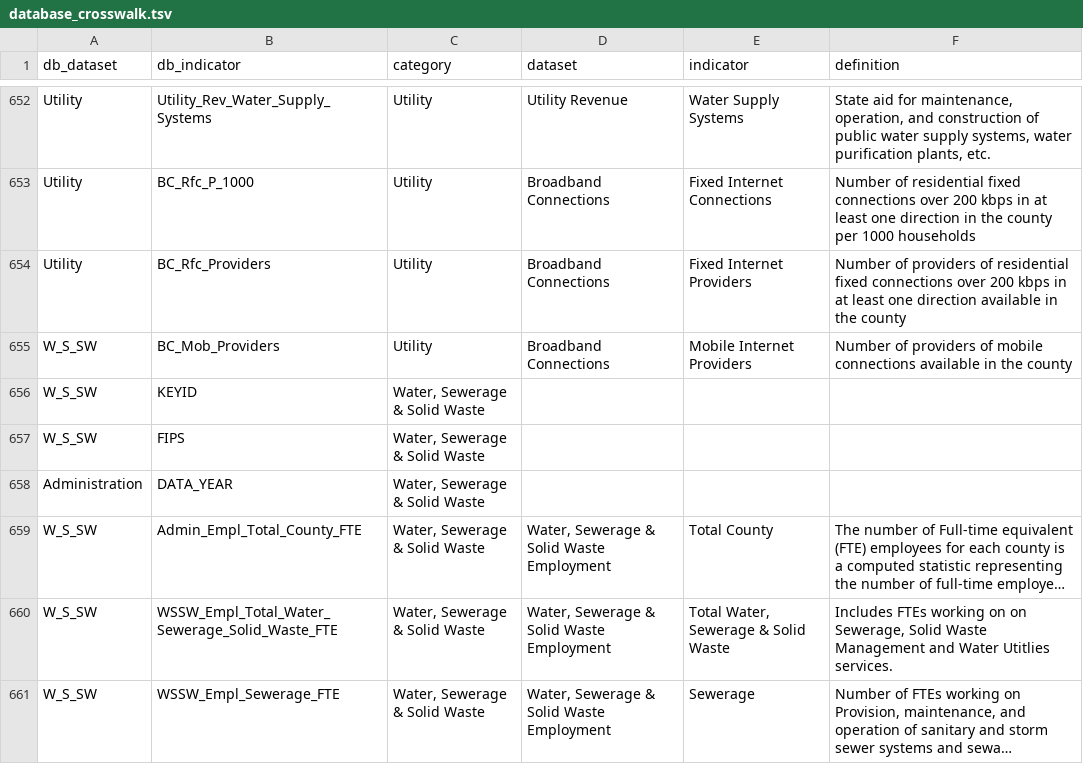
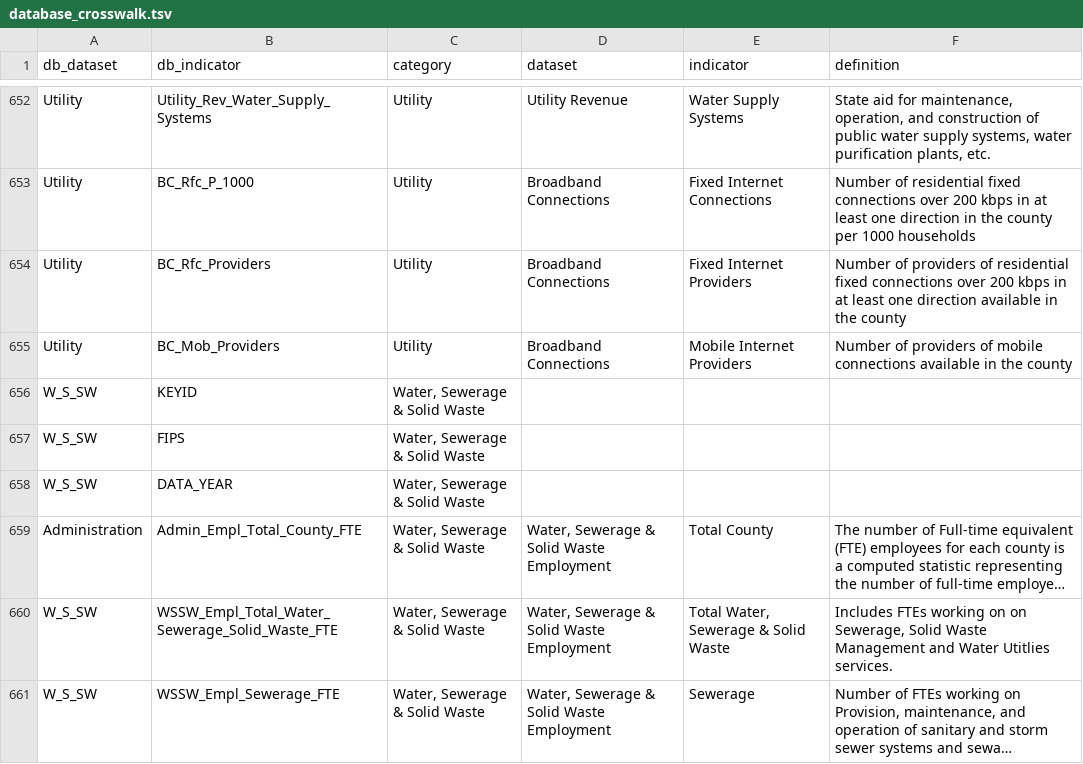
Before and after one commit to nikAleksandr/CIC, a TSV file: data/database_crosswalk.tsv, drawn as a sheet; only a part is shown, gaps mark what is left out; long unchanged cells end in …; the diff covers the shown part only; the diff names each change by its address in the sheet, - before the commit and + after, or states it on an @@ line.

```diff
--- a/data/database_crosswalk.tsv
+++ b/data/database_crosswalk.tsv
-A655 (db_dataset): W_S_SW
+A655 (db_dataset): Utility
-A658 (db_dataset): Administration
+A658 (db_dataset): W_S_SW
-A659 (db_dataset): W_S_SW
+A659 (db_dataset): Administration
```
Also changed, not shown: 40 edited cells elsewhere in this file.
